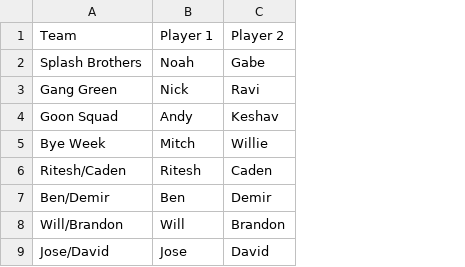
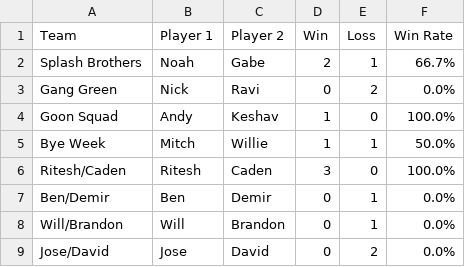
Before and after one commit to noahw8299/ruit-league, a CSV file: team_data.csv, drawn as a sheet; the diff names each change by its address in the sheet, - before the commit and + after, or states it on an @@ line.

Commit message:
ad new graphs in explore and tracking more team stats

```diff
--- a/team_data.csv
+++ b/team_data.csv
+column D (Win), rows 2-9: 2 | 0 | 1 | 1 | 3 | 0 | 0 | 0
+column E (Loss), rows 2-9: 1 | 2 | 0 | 1 | 0 | 1 | 1 | 2
+column F (Win Rate), rows 2-9: 66.7% | 0.0% | 100.0% | 50.0% | 100.0% | 0.0% | 0.0% | 0.0%
```
Also changed, not shown: 2 other files.
